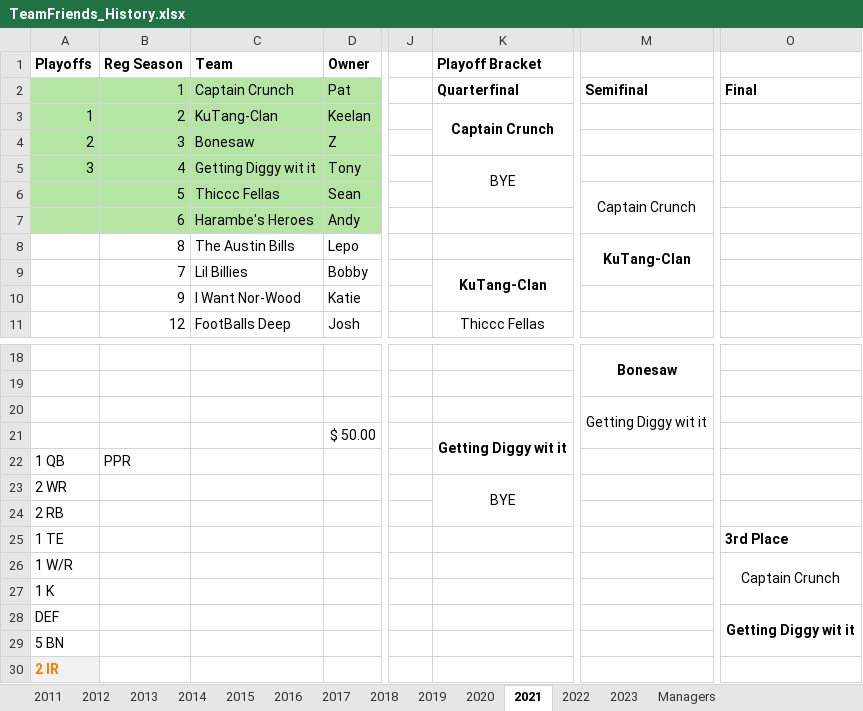
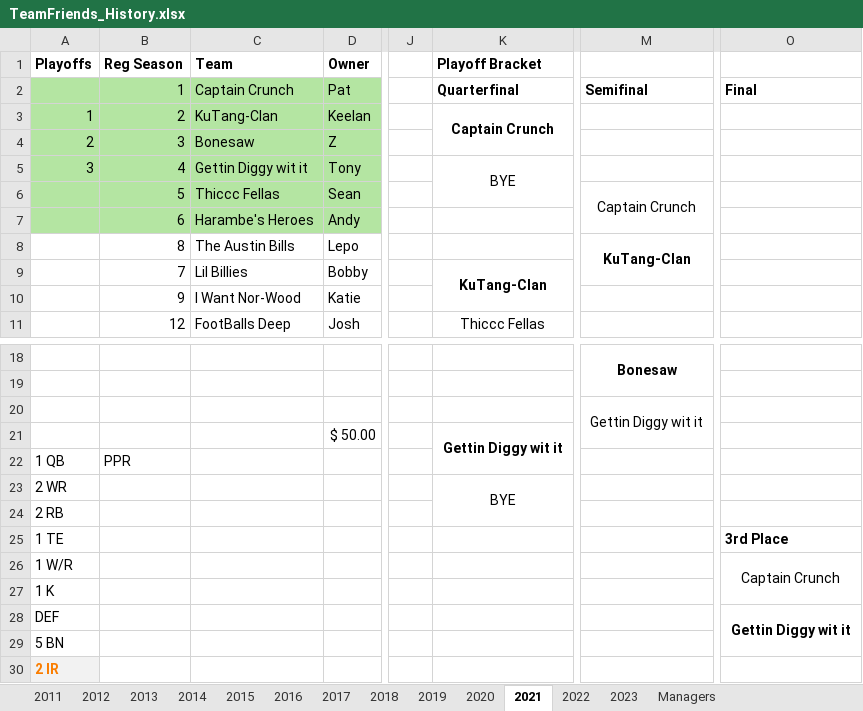
Before and after one commit to patodro/TeamFriendsFantasy, an Excel workbook: TeamFriends_History.xlsx, sheet 2021, drawn as a sheet; only a part is shown, gaps mark what is left out; values as stored, in another font and other column widths than the file's, no borders; the diff names each change by its address in the sheet, - before the commit and + after, or states it on an @@ line.

```diff
--- a/TeamFriends_History.xlsx (sheet 2021)
+++ b/TeamFriends_History.xlsx (sheet 2021)
-C5 (Team): Getting Diggy wit it
+C5 (Team): Gettin Diggy wit it
-M20: Getting Diggy wit it
+M20: Gettin Diggy wit it
-K21 (Playoff Bracket): Getting Diggy wit it
+K21 (Playoff Bracket): Gettin Diggy wit it
-O28: Getting Diggy wit it
+O28: Gettin Diggy wit it
```
Also changed, not shown: sheet 2015, sheet 2022, 14 other files.
